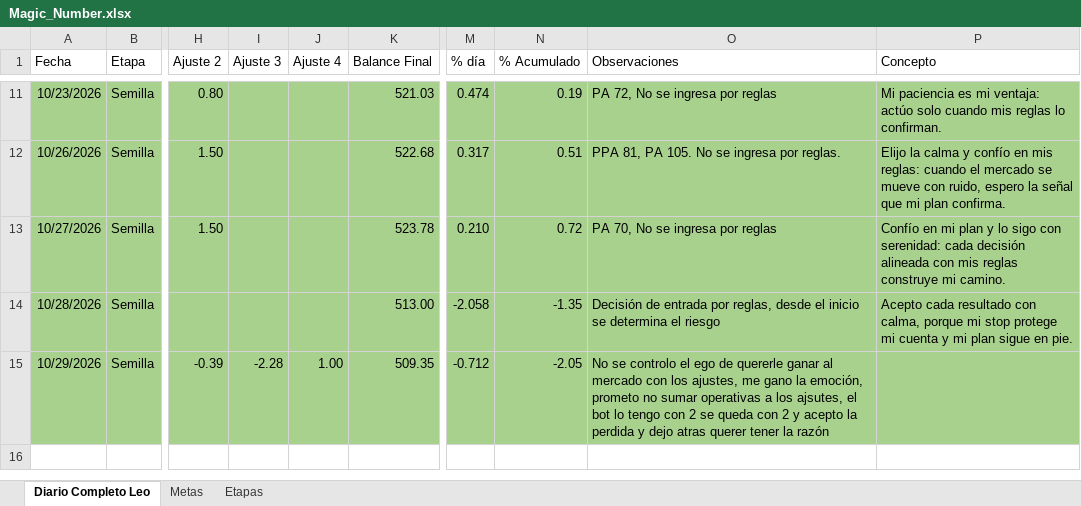
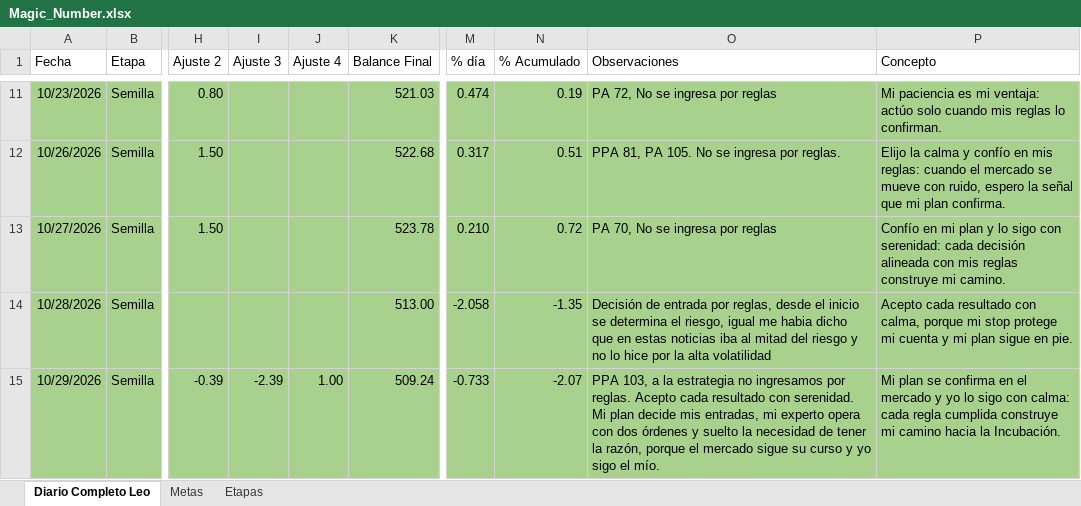
Before and after one commit to LeonArias13/Diario_GODandNasdaq, an Excel workbook: Magic_Number.xlsx, sheet Diario Completo Leo, drawn as a sheet; only a part is shown, gaps mark what is left out; values as stored, in another font and other column widths than the file's, no borders; conditional formats and table styles not drawn; the diff names each change by its address in the sheet, - before the commit and + after, or states it on an @@ line.

```diff
--- a/Magic_Number.xlsx (sheet Diario Completo Leo)
+++ b/Magic_Number.xlsx (sheet Diario Completo Leo)
-O14 (Observaciones): …determina el riesgo
+O14 (Observaciones): …determina el riesgo, igual me habia dicho que en estas noticias iba al mitad del riesgo y no lo hice por la alta volatilidad
-I15 (Ajuste 3): -2.28
+I15 (Ajuste 3): -2.39
-K15 (Balance Final): 509.35
+K15 (Balance Final): 509.24
-M15 (% día): -0.712
+M15 (% día): -0.733
-N15 (% Acumulado): -2.05
+N15 (% Acumulado): -2.07
-O15 (Observaciones): No se controlo el ego de quererle ganar al mercado con los ajustes, me gano la emoción, prometo no sumar operativas a los ajsutes, el bot lo tengo con 2 se queda con 2 y acepto la perdida y dejo atras querer tener la razón
+O15 (Observaciones): PPA 103, a la estrategia no ingresamos por reglas. Acepto cada resultado con serenidad. Mi plan decide mis entradas, mi experto opera con dos órdenes y suelto la necesidad de tener la razón, porque el mercado sigue su curso y yo sigo el mío.
-P15 (Concepto): (empty)
+P15 (Concepto): Mi plan se confirma en el mercado y yo lo sigo con calma: cada regla cumplida construye mi camino hacia la Incubación.
```
Also changed, not shown: 2 other files.
